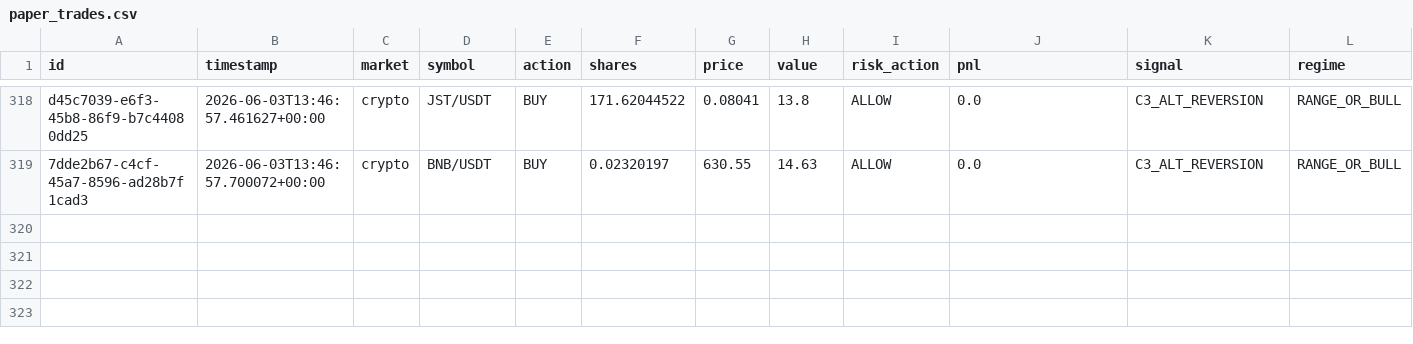
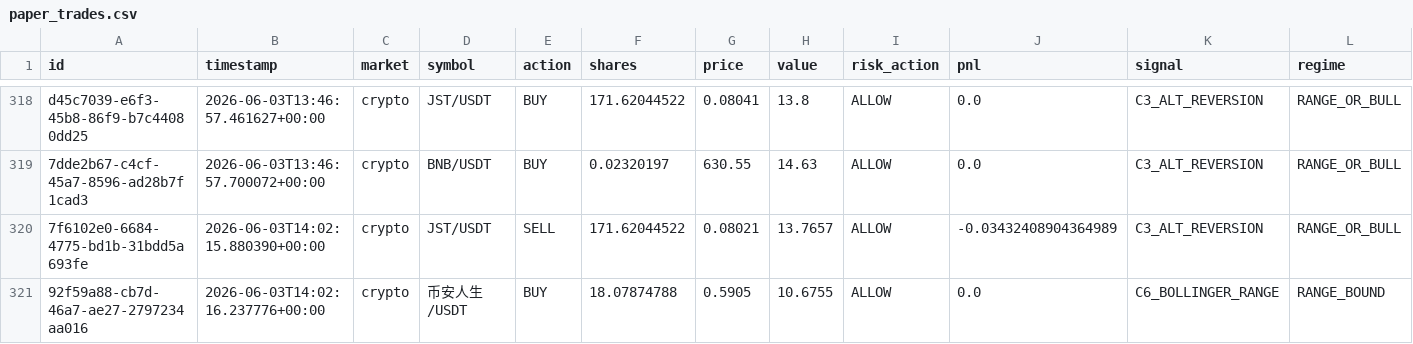
Before and after one commit to Puneethmp/AAATS, a CSV file: runtime/paper_trades.csv, drawn as a sheet; only a part is shown, gaps mark what is left out; rows hold the shown columns only; the diff names each change by its address in the sheet, - before the commit and + after, or states it on an @@ line.

Commit message:
auto: 2026-06-03T14:15:12Z trades + logs

```diff
--- a/runtime/paper_trades.csv
+++ b/runtime/paper_trades.csv
+row 320: 7f6102e0-6684-4775-bd1b-31bdd5a693fe | 2026-06-03T14:02:15.880390+00:00 | crypto | JST/USDT | SELL | 171.62044522 | 0.08021 | 13.7657 | ALLOW | -0.03432408904364989 | C3_ALT_REVERSION | RANGE_OR_BULL
+row 321: 92f59a88-cb7d-46a7-ae27-2797234aa016 | 2026-06-03T14:02:16.237776+00:00 | crypto | 币安人生/USDT | BUY | 18.07874788 | 0.5905 | 10.6755 | ALLOW | 0.0 | C6_BOLLINGER_RANGE | RANGE_BOUND
```
Also changed, not shown: 9 other files.
